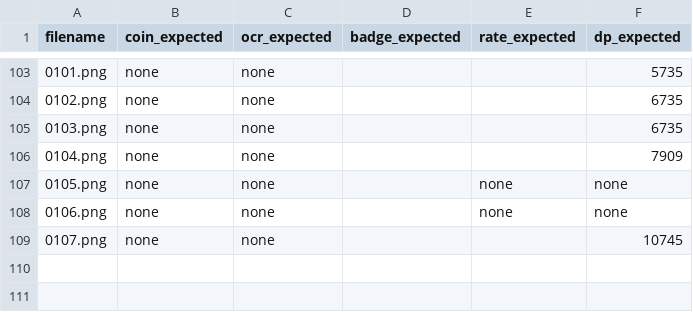
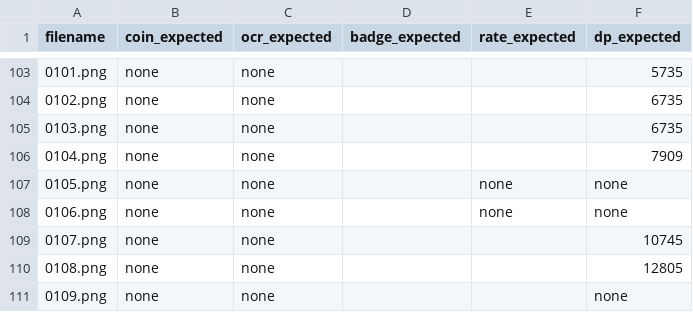
Before and after one commit to garasubo/duel-tools, a CSV file: src/capture/fixtures.csv, drawn as a sheet; only a part is shown, gaps mark what is left out.

```diff
--- a/src/capture/fixtures.csv
+++ b/src/capture/fixtures.csv
@@ -109 +109,3 @@ filename,coin_expected,ocr_expected,badge_expected,rate_expected,dp_expected
 0107.png,none,none,,,10745
+0108.png,none,none,,,12805
+0109.png,none,none,,,none
```
Also changed, not shown: 4 other files.
